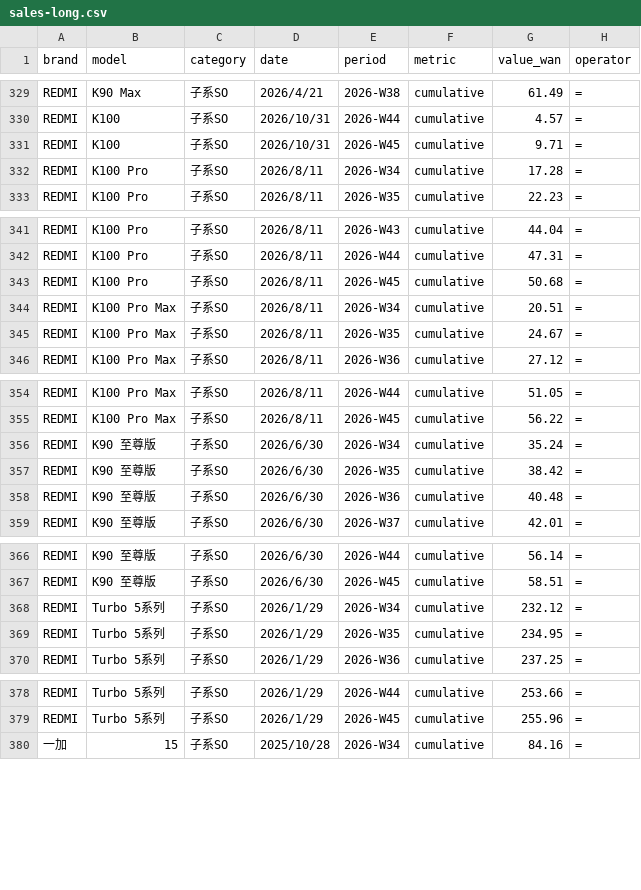
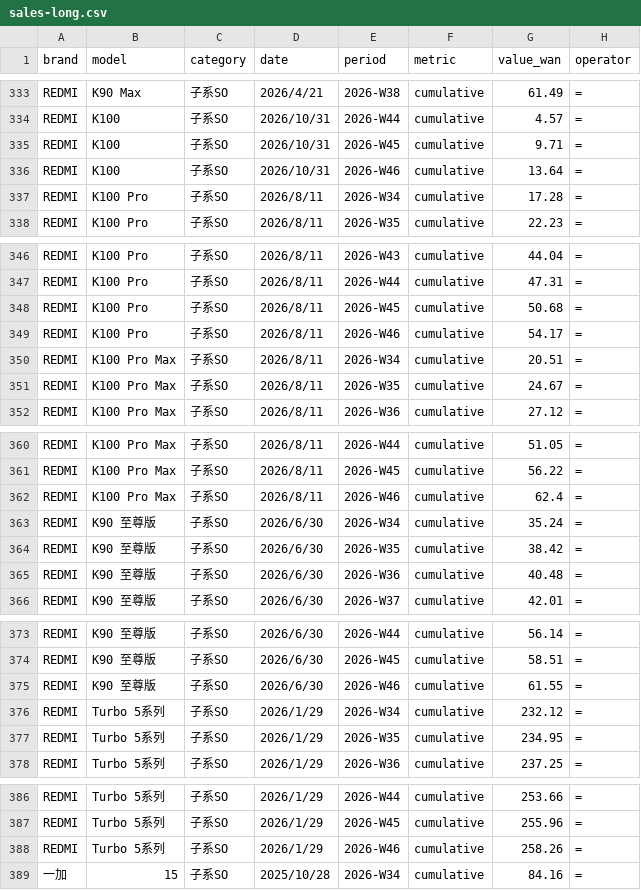
Before and after one commit to muinocriz/smartphoneSellOut, a CSV file: sales-long.csv, drawn as a sheet; only a part is shown, gaps mark what is left out; the diff covers the shown part only; the diff names each change by its address in the sheet, - before the commit and + after, or states it on an @@ line.

```diff
--- a/sales-long.csv
+++ b/sales-long.csv
+row 336: REDMI | K100 | 子系SO | 2026/10/31 | 2026-W46 | cumulative | 13.64 | =
+row 349: REDMI | K100 Pro | 子系SO | 2026/8/11 | 2026-W46 | cumulative | 54.17 | =
+row 362: REDMI | K100 Pro Max | 子系SO | 2026/8/11 | 2026-W46 | cumulative | 62.4 | =
+row 375: REDMI | K90 至尊版 | 子系SO | 2026/6/30 | 2026-W46 | cumulative | 61.55 | =
+row 388: REDMI | Turbo 5系列 | 子系SO | 2026/1/29 | 2026-W46 | cumulative | 258.26 | =
```
Also changed, not shown: 10 added rows elsewhere in this file.
